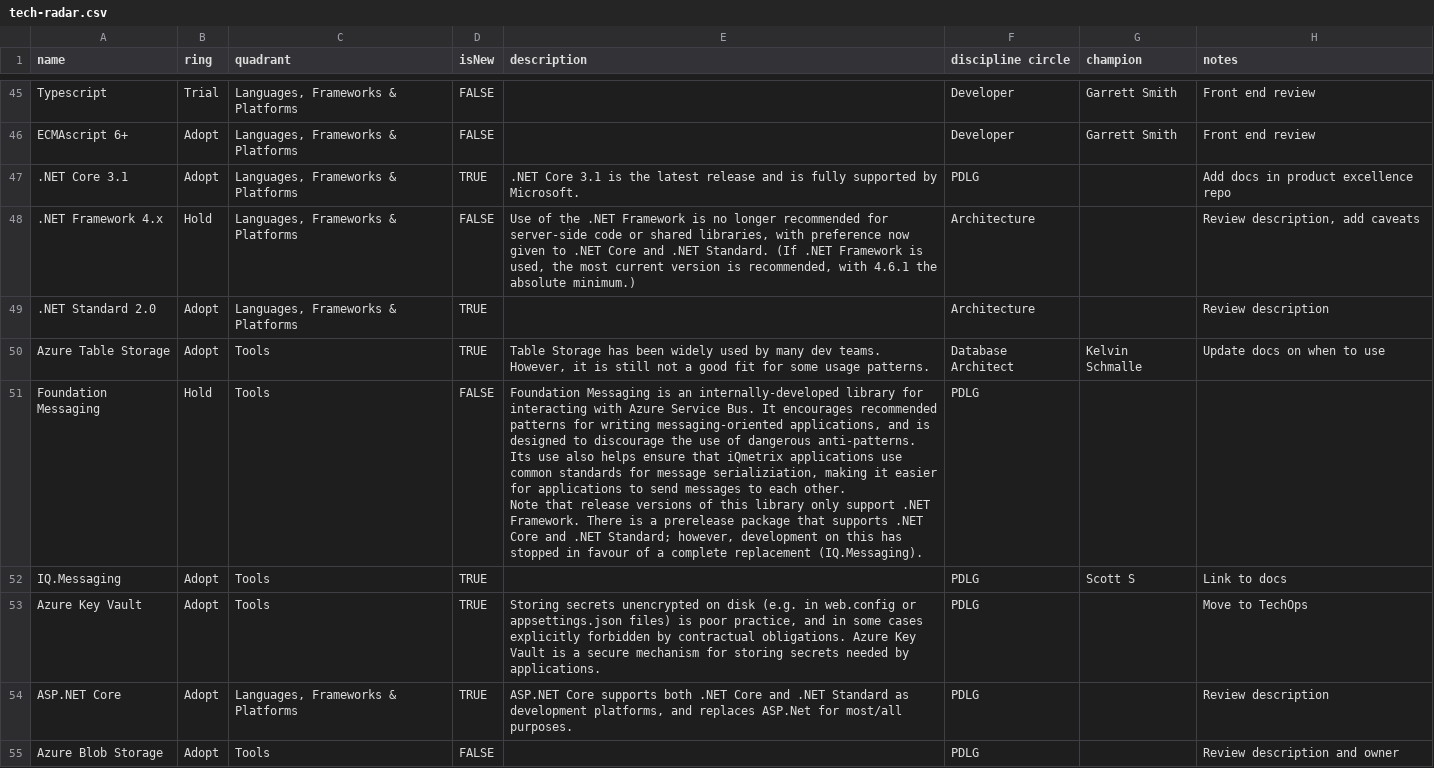
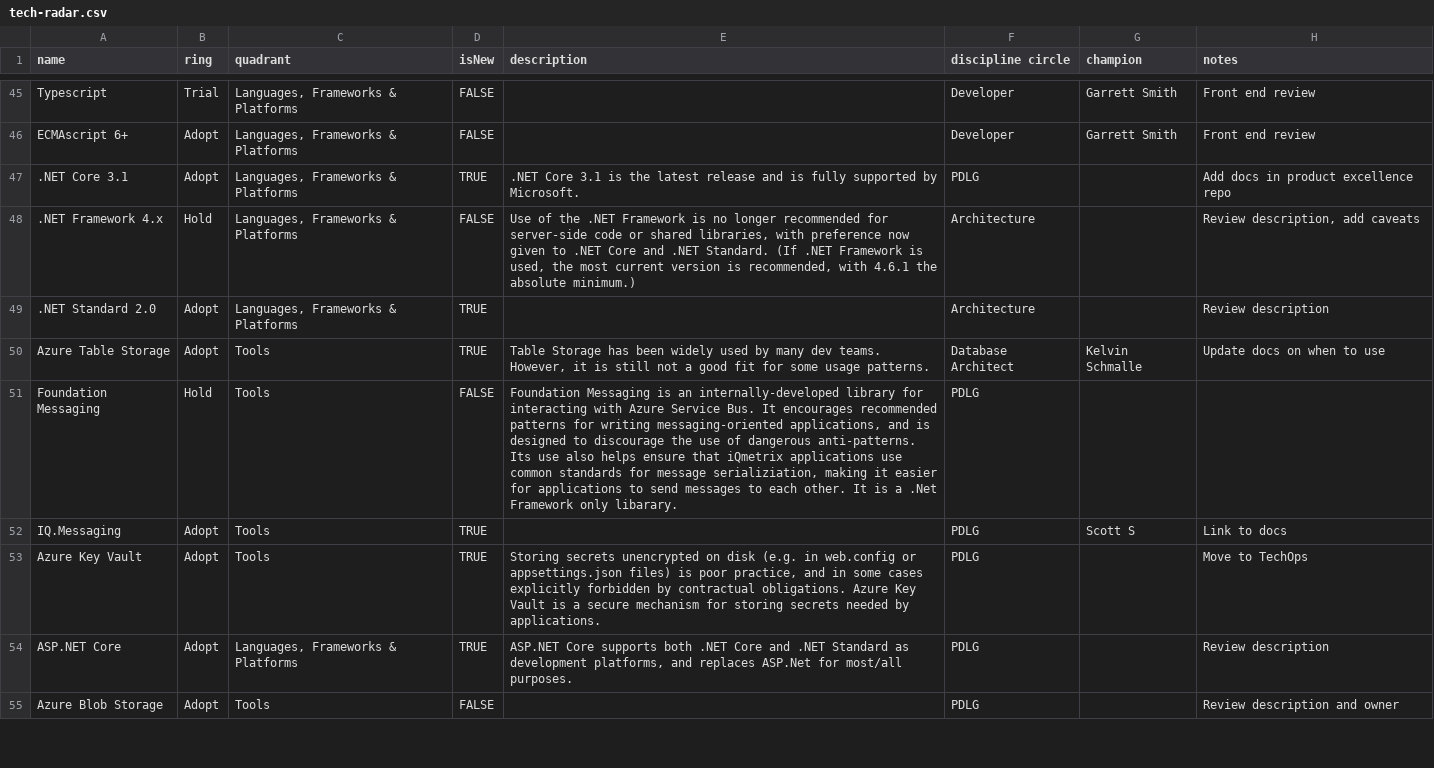
Before and after one commit to gustavomonarin/tech-radar, a CSV file: tech-radar.csv, drawn as a sheet; only a part is shown, gaps mark what is left out.

Commit message:
Note that FM is .Net Framework only
.Net Core branch is dead and will not be revived

```diff
--- a/tech-radar.csv
+++ b/tech-radar.csv
@@ -50,5 +50,3 @@ ECMAscript 6+,Adopt,"Languages, Frameworks & Platforms",FALSE,,Developer,Garrett
 Azure Table Storage,Adopt,Tools,TRUE,"Table Storage has been widely used by many dev teams. However, it is still not a good fit for some usage patterns.",Database Architect,Kelvin Schmalle,Update docs on when to use
-Foundation Messaging,Hold,Tools,FALSE,"Foundation Messaging is an internally-developed library for interacting with Azure Service Bus. It encourages recommended patterns for writing messaging-oriented applications, and is designed to discourage the use of dangerous anti-patterns. Its use also helps ensure that iQmetrix applications use common standards for message serializiation, making it easier for applications to send messages to each other.
-
-Note that release versions of this library only support .NET Framework. There is a prerelease package that supports .NET Core and .NET Standard; however, development on this has stopped in favour of a complete replacement (IQ.Messaging).",PDLG,,
+Foundation Messaging,Hold,Tools,FALSE,"Foundation Messaging is an internally-developed library for interacting with Azure Service Bus. It encourages recommended patterns for writing messaging-oriented applications, and is designed to discourage the use of dangerous anti-patterns. Its use also helps ensure that iQmetrix applications use common standards for message serializiation, making it easier for applications to send messages to each other.  It is a .Net Framework only libarary.",PDLG,,
 IQ.Messaging,Adopt,Tools,TRUE,,PDLG,Scott S,Link to docs
```
